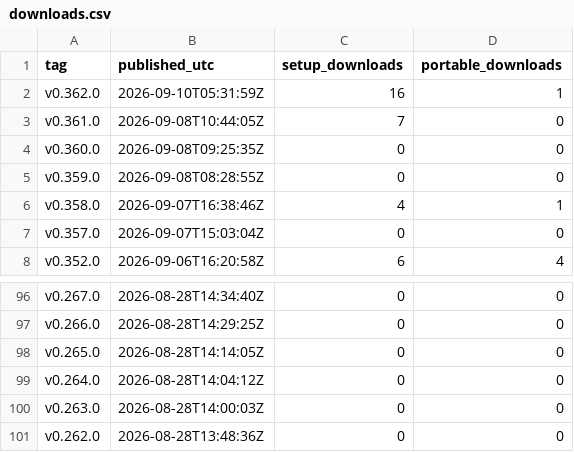
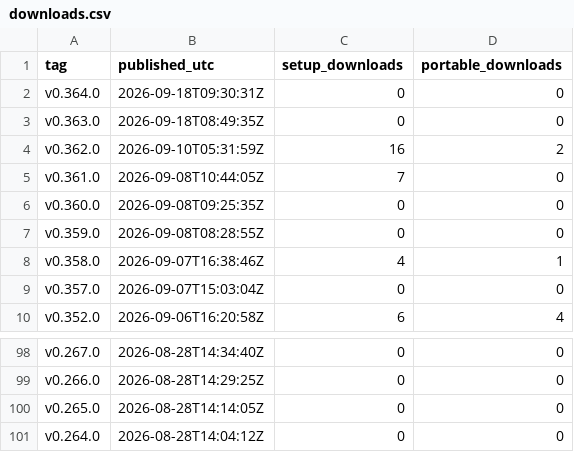
Before and after one commit to sunwoo1global-glitch/kotu-promo, a CSV file: report/downloads.csv, drawn as a sheet; only a part is shown, gaps mark what is left out.

```diff
--- a/report/downloads.csv
+++ b/report/downloads.csv
@@ -1,3 +1,5 @@
 tag,published_utc,setup_downloads,portable_downloads
-v0.362.0,2026-09-10T05:31:59Z,16,1
+v0.364.0,2026-09-18T09:30:31Z,0,0
+v0.363.0,2026-09-18T08:49:35Z,0,0
+v0.362.0,2026-09-10T05:31:59Z,16,2
 v0.361.0,2026-09-08T10:44:05Z,7,0
@@ -99,3 +101 @@ v0.265.0,2026-08-28T14:14:05Z,0,0
 v0.264.0,2026-08-28T14:04:12Z,0,0
-v0.263.0,2026-08-28T14:00:03Z,0,0
-v0.262.0,2026-08-28T13:48:36Z,0,0
```
Also changed, not shown: promo_out/generation_log.csv, 3 other files.
